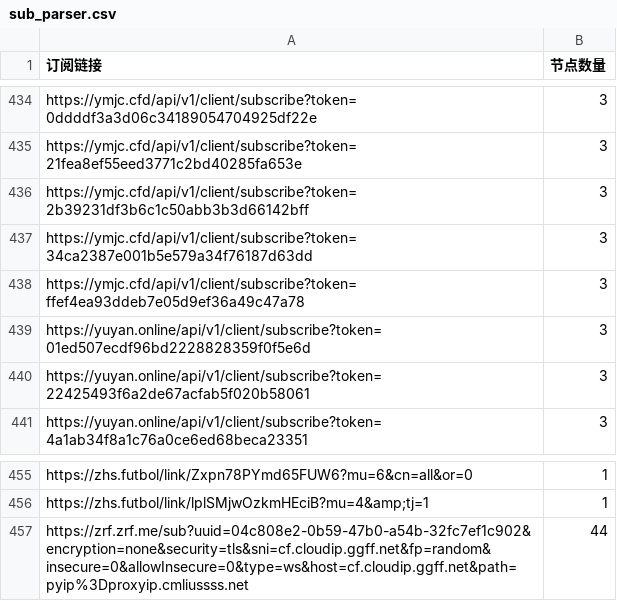
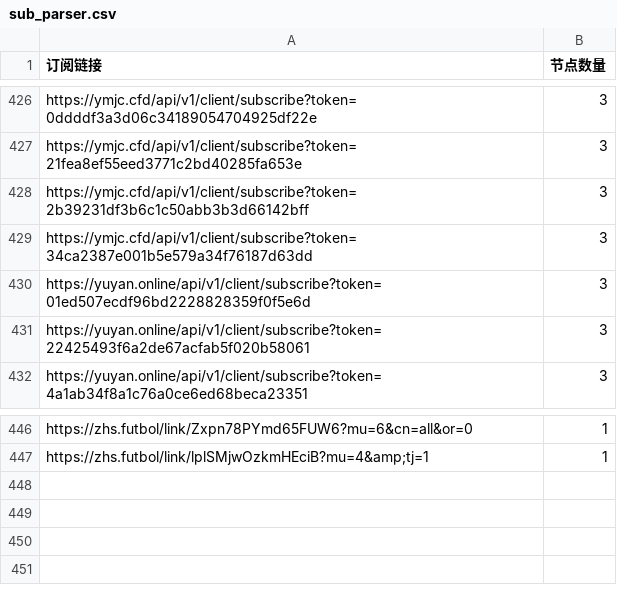
Before and after one commit to ipenwrt/crawler, a CSV file: sub_parser.csv, drawn as a sheet; only a part is shown, gaps mark what is left out; the diff covers the shown part only.

```diff
--- a/sub_parser.csv
+++ b/sub_parser.csv
@@ -437,3 +429,2 @@ https://ymjc.cfd/api/v1/client/subscribe?token=2b39231df3b6c1c50abb3b3d66142bff,
 https://ymjc.cfd/api/v1/client/subscribe?token=34ca2387e001b5e579a34f76187d63dd,3
-https://ymjc.cfd/api/v1/client/subscribe?token=ffef4ea93ddeb7e05d9ef36a49c47a78,3
 https://yuyan.online/api/v1/client/subscribe?token=01ed507ecdf96bd2228828359f0f5e6d,3
@@ -456,2 +447 @@ https://zhs.futbol/link/Zxpn78PYmd65FUW6?mu=6&cn=all&or=0,1
 https://zhs.futbol/link/lplSMjwOzkmHEciB?mu=4&amp;tj=1,1
-https://zrf.zrf.me/sub?uuid=04c808e2-0b59-47b0-a54b-32fc7ef1c902&encryption=none&security=tls&sni=cf.cloudip.ggff.net&fp=random&insecure=0&allowInsecure=0&type=ws&host=cf.cloudip.ggff.net&path=pyip%3Dproxyip.cmliussss.net,44
```
Also changed, not shown: 10 added rows, 18 removed rows and 4 edited cells elsewhere in this file, 3 other files.
